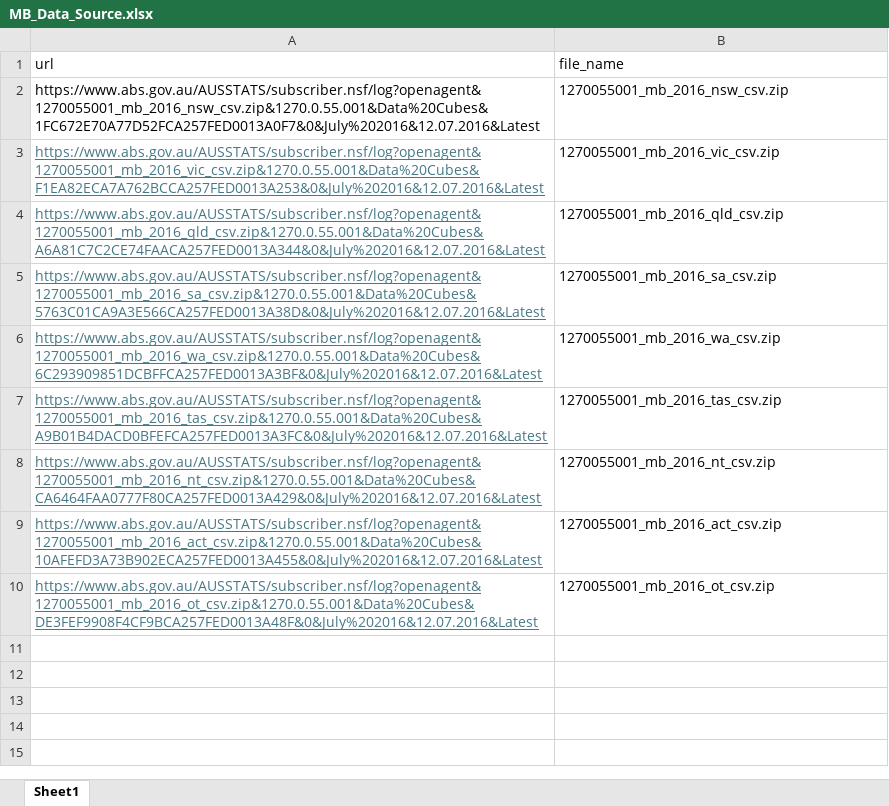
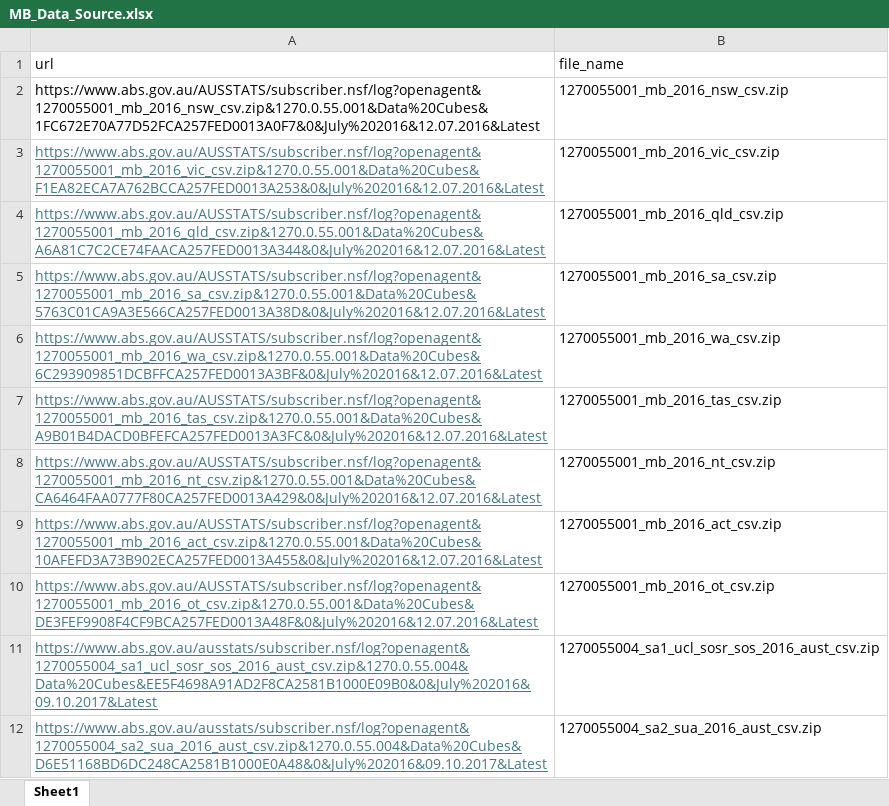
Before and after one commit to mstoiana/abs, an Excel workbook: Classifications/LOCATION_ASGS/Download/MB_Data_Source.xlsx, sheet Sheet1, drawn as a sheet; values as stored, in another font and other column widths than the file's, no borders; the diff names each change by its address in the sheet, - before the commit and + after, or states it on an @@ line.

```diff
--- a/Classifications/LOCATION_ASGS/Download/MB_Data_Source.xlsx (sheet Sheet1)
+++ b/Classifications/LOCATION_ASGS/Download/MB_Data_Source.xlsx (sheet Sheet1)
+row 11: https://www.abs.gov.au/ausstats/subscriber.nsf/log?openagent&1270055004_sa1_ucl_sosr_sos_2016_aust_csv.zip&1270.0.55.004&Data%20Cubes&EE5F4698A91AD2F8CA2581B1000E09B0&0&July%202016&09.10.2017&Latest | 1270055004_sa1_ucl_sosr_sos_2016_aust_csv.zip
+row 12: https://www.abs.gov.au/ausstats/subscriber.nsf/log?openagent&1270055004_sa2_sua_2016_aust_csv.zip&1270.0.55.004&Data%20Cubes&D6E51168BD6DC248CA2581B1000E0A48&0&July%202016&09.10.2017&Latest | 1270055004_sa2_sua_2016_aust_csv.zip
```
Also changed, not shown: 4 other files.
